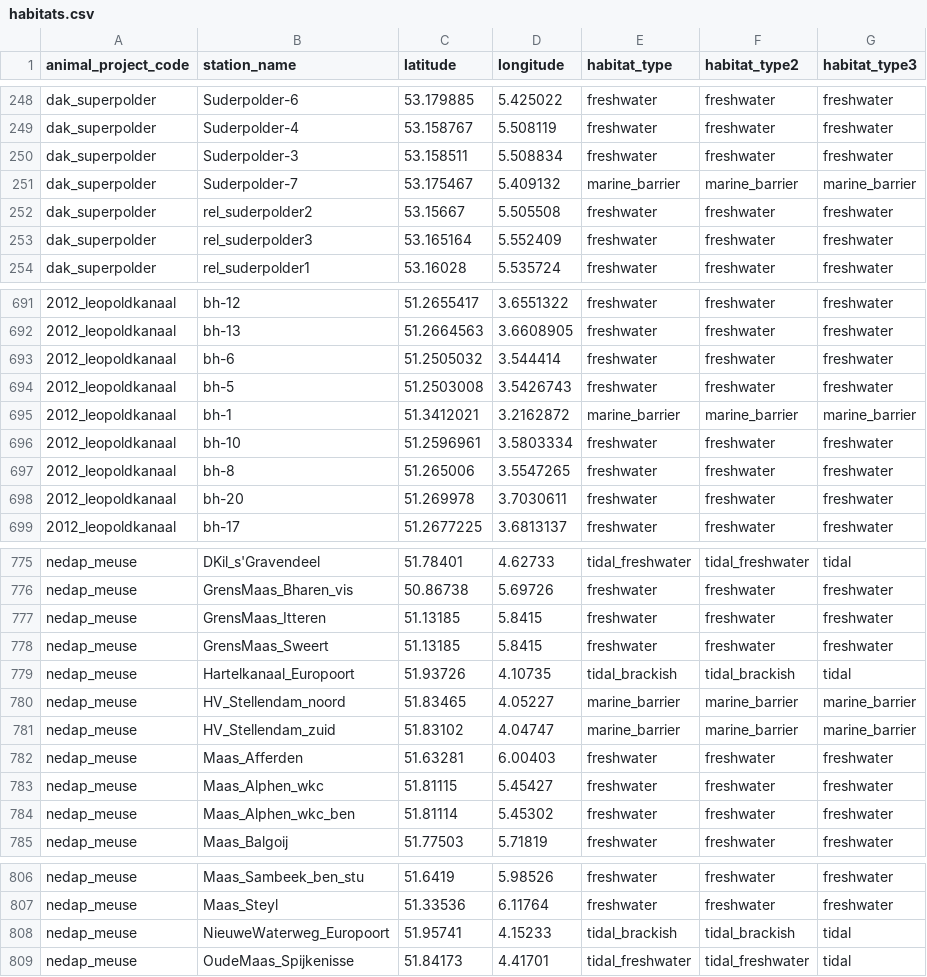
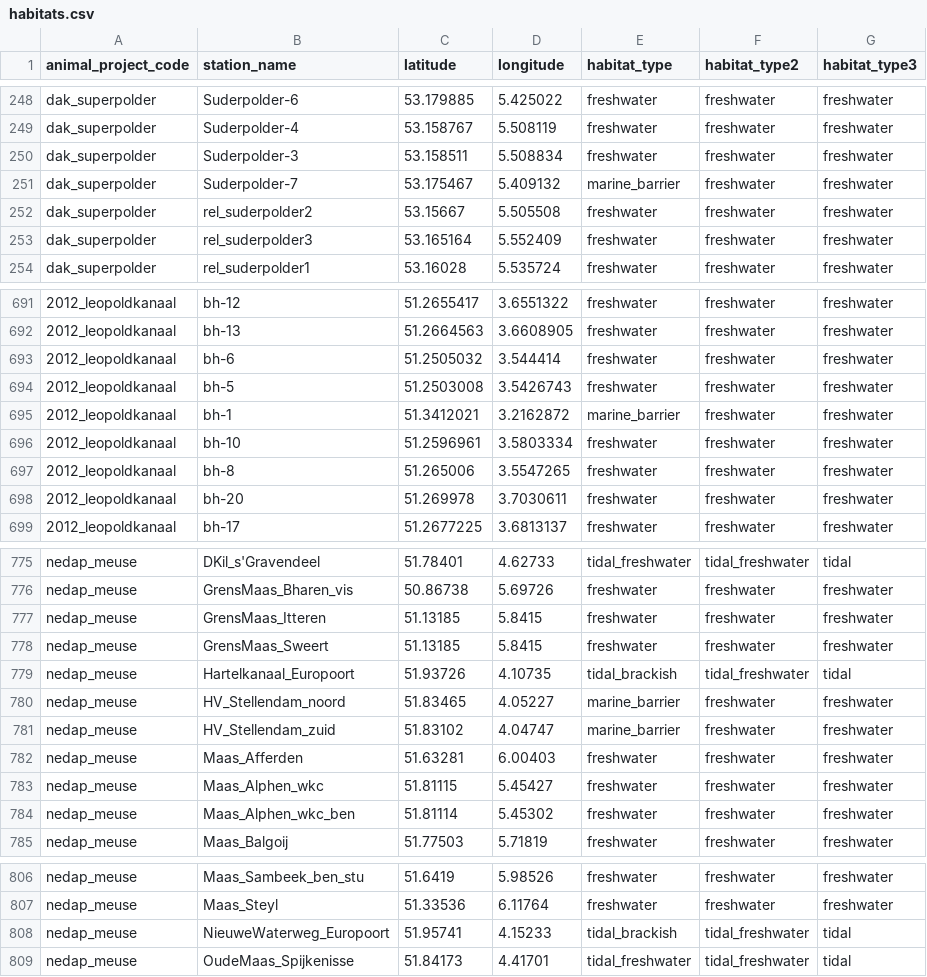
Before and after one commit to PieterjanVerhelst/eel-meta-analysis, a CSV file: data/external/habitats.csv, drawn as a sheet; only a part is shown, gaps mark what is left out; the diff names each change by its address in the sheet, - before the commit and + after, or states it on an @@ line.

Commit message:
Update habitats.csv

```diff
--- a/data/external/habitats.csv
+++ b/data/external/habitats.csv
-F251 (habitat_type2): marine_barrier
+F251 (habitat_type2): freshwater
-G251 (habitat_type3): marine_barrier
+G251 (habitat_type3): freshwater
-F695 (habitat_type2): marine_barrier
+F695 (habitat_type2): freshwater
-G695 (habitat_type3): marine_barrier
+G695 (habitat_type3): freshwater
-F779 (habitat_type2): tidal_brackish
+F779 (habitat_type2): tidal_freshwater
-F780:F781 (habitat_type2): marine_barrier
+F780:F781 (habitat_type2): freshwater
-G780:G781 (habitat_type3): marine_barrier
+G780:G781 (habitat_type3): freshwater
-F808 (habitat_type2): tidal_brackish
+F808 (habitat_type2): tidal_freshwater
```
